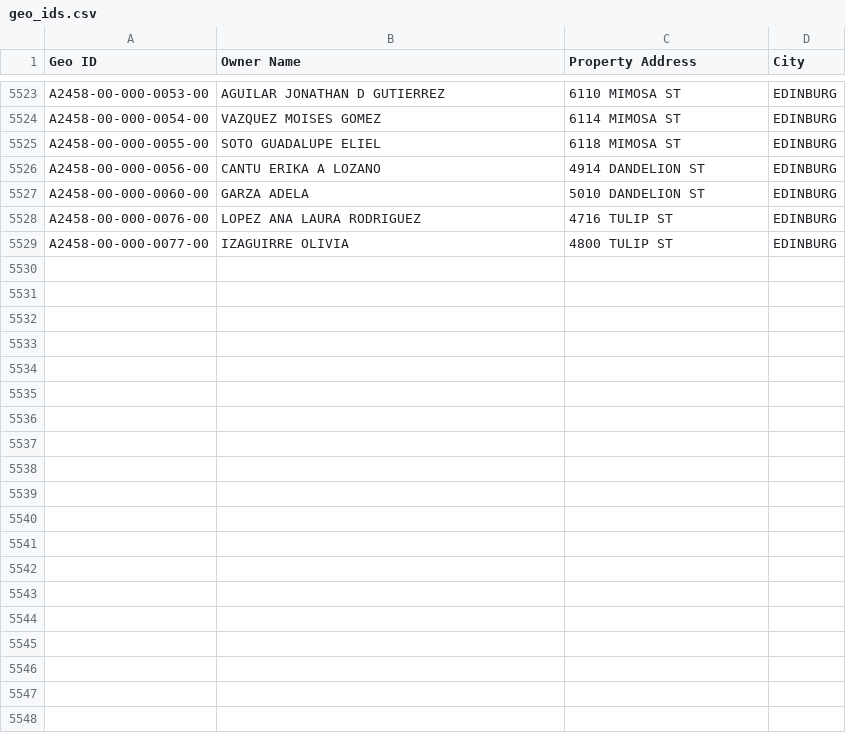
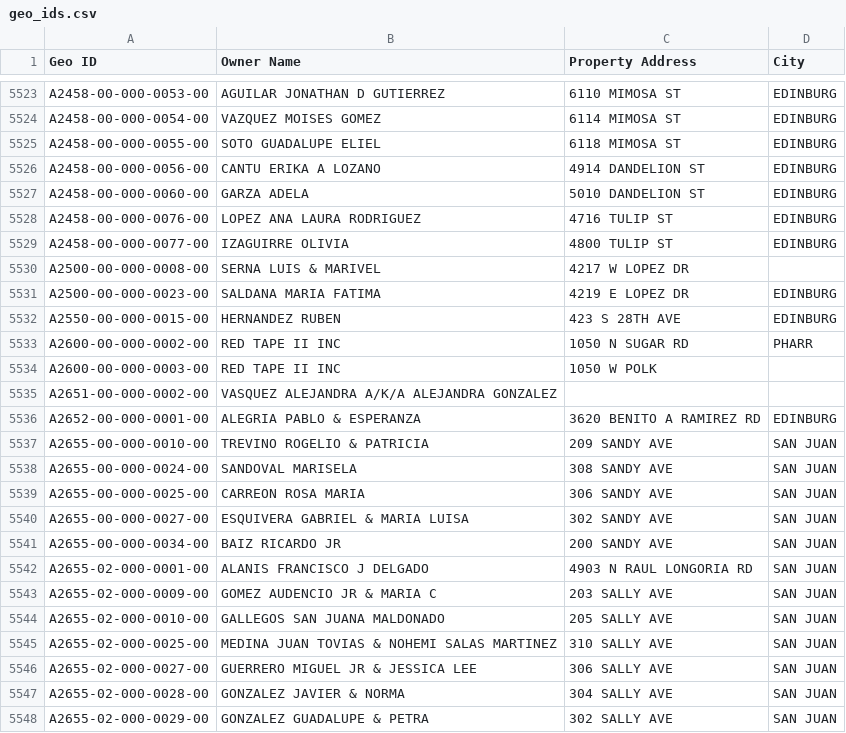
Before and after one commit to martinherrerajr33-source/hidalgo-tax-watch, a CSV file: input/geo_ids.csv, drawn as a sheet; only a part is shown, gaps mark what is left out; the diff covers the shown part only; the diff names each change by its address in the sheet, - before the commit and + after, or states it on an @@ line.

```diff
--- a/input/geo_ids.csv
+++ b/input/geo_ids.csv
+row 5530: A2500-00-000-0008-00 | SERNA LUIS & MARIVEL | 4217 W LOPEZ DR
+row 5531: A2500-00-000-0023-00 | SALDANA MARIA FATIMA | 4219 E LOPEZ DR | EDINBURG
+row 5532: A2550-00-000-0015-00 | HERNANDEZ RUBEN | 423 S 28TH AVE | EDINBURG
+row 5533: A2600-00-000-0002-00 | RED TAPE II INC | 1050 N SUGAR RD | PHARR
+row 5534: A2600-00-000-0003-00 | RED TAPE II INC | 1050 W POLK
+row 5535: A2651-00-000-0002-00 | VASQUEZ ALEJANDRA A/K/A ALEJANDRA GONZALEZ
+row 5536: A2652-00-000-0001-00 | ALEGRIA PABLO & ESPERANZA | 3620 BENITO A RAMIREZ RD | EDINBURG
+row 5537: A2655-00-000-0010-00 | TREVINO ROGELIO & PATRICIA | 209 SANDY AVE | SAN JUAN
+row 5538: A2655-00-000-0024-00 | SANDOVAL MARISELA | 308 SANDY AVE | SAN JUAN
+row 5539: A2655-00-000-0025-00 | CARREON ROSA MARIA | 306 SANDY AVE | SAN JUAN
+row 5540: A2655-00-000-0027-00 | ESQUIVERA GABRIEL & MARIA LUISA | 302 SANDY AVE | SAN JUAN
+row 5541: A2655-00-000-0034-00 | BAIZ RICARDO JR | 200 SANDY AVE | SAN JUAN
+row 5542: A2655-02-000-0001-00 | ALANIS FRANCISCO J DELGADO | 4903 N RAUL LONGORIA RD | SAN JUAN
+row 5543: A2655-02-000-0009-00 | GOMEZ AUDENCIO JR & MARIA C | 203 SALLY AVE | SAN JUAN
+row 5544: A2655-02-000-0010-00 | GALLEGOS SAN JUANA MALDONADO | 205 SALLY AVE | SAN JUAN
+row 5545: A2655-02-000-0025-00 | MEDINA JUAN TOVIAS & NOHEMI SALAS MARTINEZ | 310 SALLY AVE | SAN JUAN
+row 5546: A2655-02-000-0027-00 | GUERRERO MIGUEL JR & JESSICA LEE | 306 SALLY AVE | SAN JUAN
+row 5547: A2655-02-000-0028-00 | GONZALEZ JAVIER & NORMA | 304 SALLY AVE | SAN JUAN
+row 5548: A2655-02-000-0029-00 | GONZALEZ GUADALUPE & PETRA | 302 SALLY AVE | SAN JUAN
```
Also changed, not shown: 16 added rows elsewhere in this file, 1 other file.
